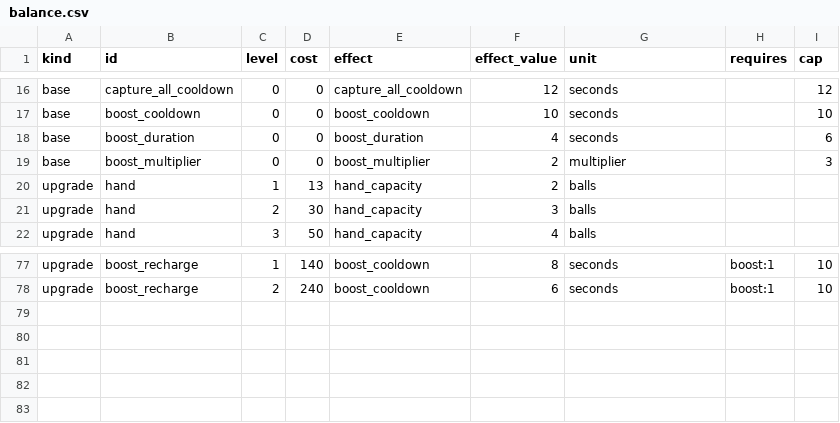
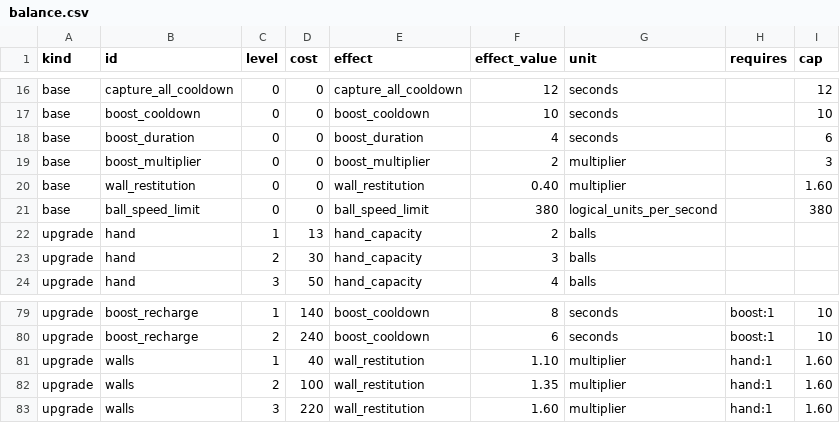
Before and after one commit to migdlp/incremental_hole_game, a CSV file: docs/balance.csv, drawn as a sheet; only a part is shown, gaps mark what is left out.

Commit message:
feat: add persistent rebounding wall upgrades (M01)

```diff
--- a/docs/balance.csv
+++ b/docs/balance.csv
@@ -19,2 +19,4 @@ base,boost_duration,0,0,boost_duration,4,seconds,,6
 base,boost_multiplier,0,0,boost_multiplier,2,multiplier,,3
+base,wall_restitution,0,0,wall_restitution,0.40,multiplier,,1.60
+base,ball_speed_limit,0,0,ball_speed_limit,380,logical_units_per_second,,380
 upgrade,hand,1,13,hand_capacity,2,balls,,
@@ -78 +80,4 @@ upgrade,boost_recharge,1,140,boost_cooldown,8,seconds,boost:1,10
 upgrade,boost_recharge,2,240,boost_cooldown,6,seconds,boost:1,10
+upgrade,walls,1,40,wall_restitution,1.10,multiplier,hand:1,1.60
+upgrade,walls,2,100,wall_restitution,1.35,multiplier,hand:1,1.60
+upgrade,walls,3,220,wall_restitution,1.60,multiplier,hand:1,1.60
```
Also changed, not shown: 27 other files.
